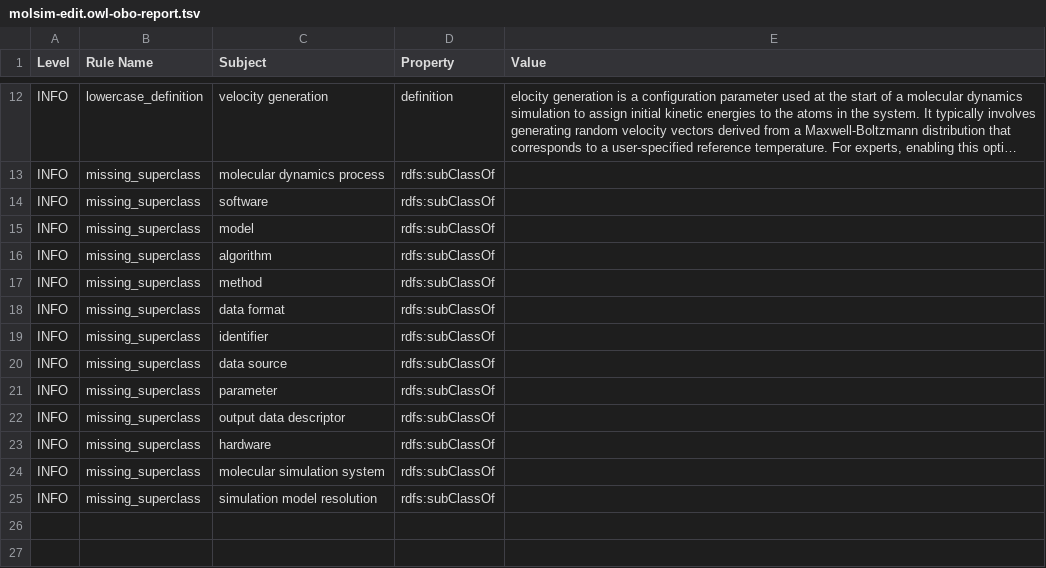
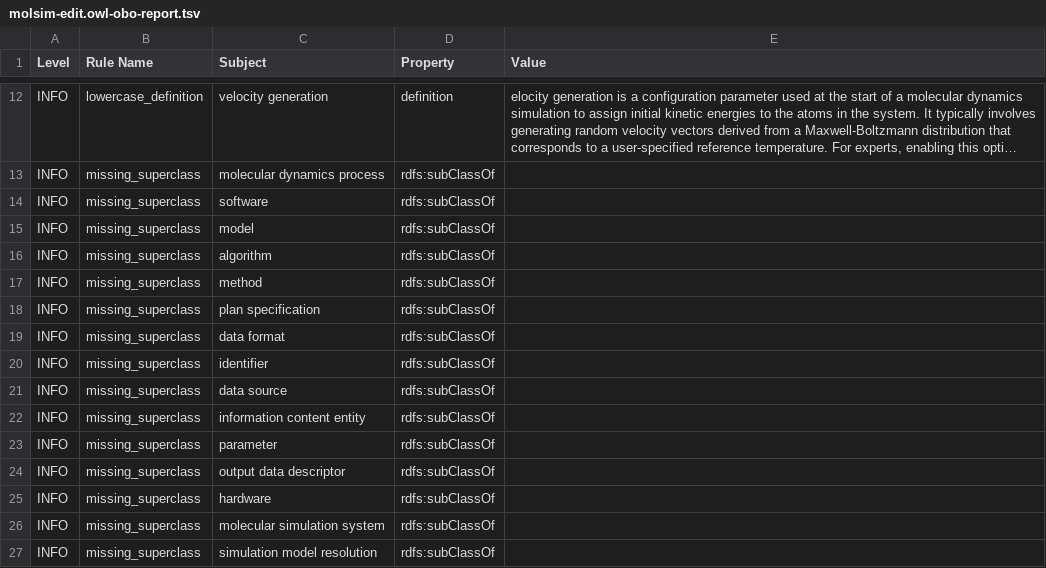
Before and after one commit to CPCLab/molsim-ontology, a TSV file: src/ontology/reports/molsim-edit.owl-obo-report.tsv, drawn as a sheet; only a part is shown, gaps mark what is left out; long unchanged cells end in ….

```diff
--- a/src/ontology/reports/molsim-edit.owl-obo-report.tsv
+++ b/src/ontology/reports/molsim-edit.owl-obo-report.tsv
@@ -17,2 +17,3 @@ INFO	missing_superclass	algorithm	rdfs:subClassOf
 INFO	missing_superclass	method	rdfs:subClassOf	
+INFO	missing_superclass	plan specification	rdfs:subClassOf	
 INFO	missing_superclass	data format	rdfs:subClassOf	
@@ -20,2 +21,3 @@ INFO	missing_superclass	identifier	rdfs:subClassOf
 INFO	missing_superclass	data source	rdfs:subClassOf	
+INFO	missing_superclass	information content entity	rdfs:subClassOf	
 INFO	missing_superclass	parameter	rdfs:subClassOf	
```
Also changed, not shown: src/ontology/reports/edges.tsv, src/ontology/reports/synonyms.tsv, 25 other files.
